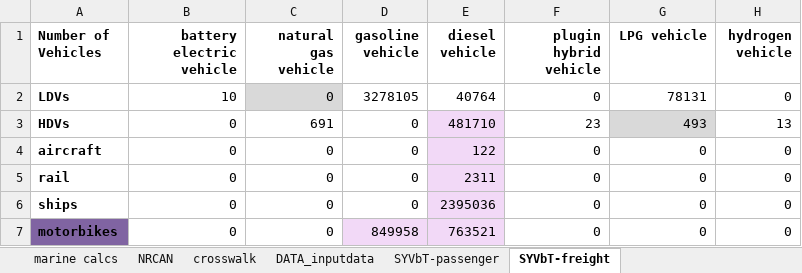
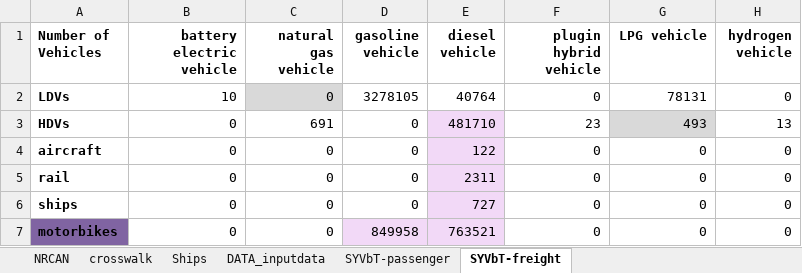
Before and after one commit to EnergyInnovation/eps-canada, an Excel workbook: InputData/trans/SYVbT/Start Year Vehicles by Technology.xlsx, sheet SYVbT-freight, drawn as a sheet; values as stored, in another font and other column widths than the file's, no borders; the diff names each change by its address in the sheet, - before the commit and + after, or states it on an @@ line.

```diff
--- a/InputData/trans/SYVbT/Start Year Vehicles by Technology.xlsx (sheet SYVbT-freight)
+++ b/InputData/trans/SYVbT/Start Year Vehicles by Technology.xlsx (sheet SYVbT-freight)
-sheet tab: marine calcs
+sheet tab: Ships
-E6 (diesel vehicle): 2395036
+E6 (diesel vehicle): 727
```
Also changed, not shown: sheet NRCAN, sheet DATA_inputdata, InputData/fuels/BFPaT/BAU Fuel Prices and Taxes.xlsx, InputData/trans/BAADTbVT/BAU Avg Annual Dist Traveled by Veh Type.xlsx, 3 other files.
